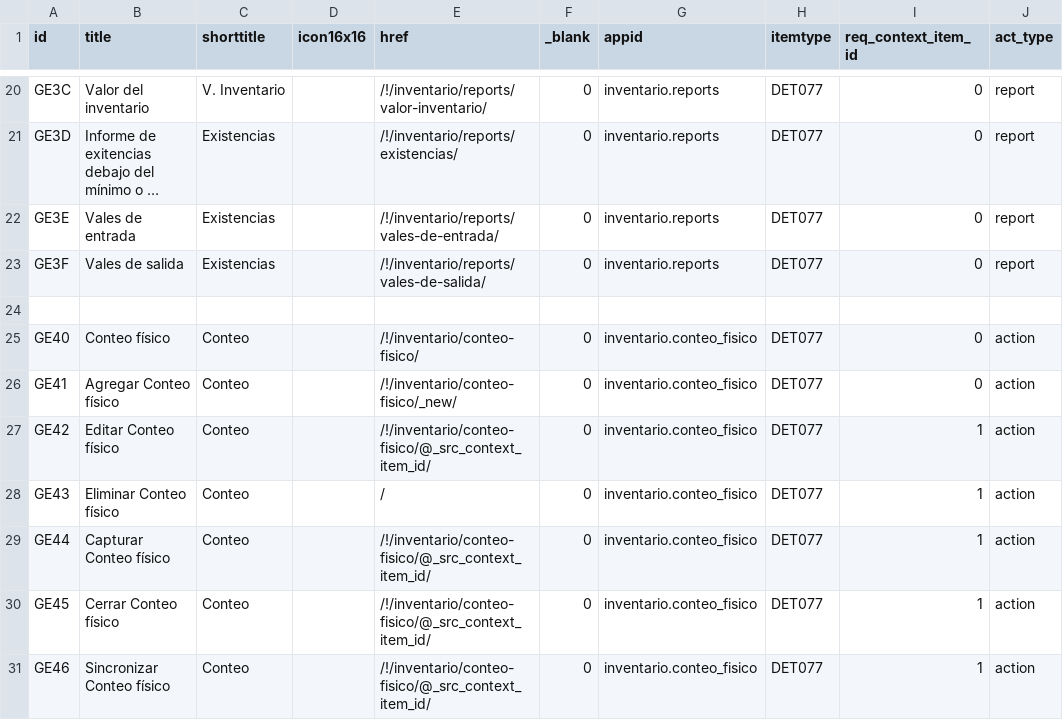
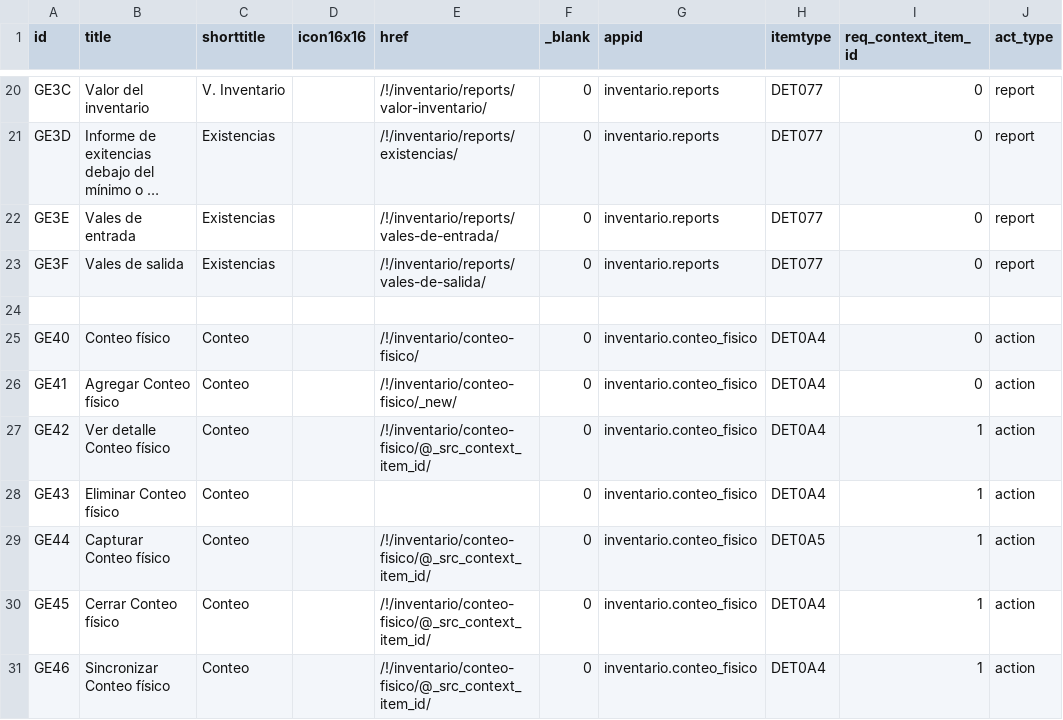
Before and after one commit to Induxsoft/movinv, a CSV file: src/inventario/_install/app_info/sys_app_item_action.csv, drawn as a sheet; only a part is shown, gaps mark what is left out; long unchanged cells end in ….

```diff
--- a/src/inventario/_install/app_info/sys_app_item_action.csv
+++ b/src/inventario/_install/app_info/sys_app_item_action.csv
@@ -24,8 +24,8 @@ GE3F,Vales de salida,Existencias,,/!/inventario/reports/vales-de-salida/,0,inven
 
-GE40,Conteo físico,Conteo,,/!/inventario/conteo-fisico/,0,inventario.conteo_fisico,DET077,0,action
-GE41,Agregar Conteo físico,Conteo,,/!/inventario/conteo-fisico/_new/,0,inventario.conteo_fisico,DET077,0,action
-GE42,Editar Conteo físico,Conteo,,/!/inventario/conteo-fisico/@_src_context_item_id/,0,inventario.conteo_fisico,DET077,1,action
-GE43,Eliminar Conteo físico,Conteo,,""/,0,inventario.conteo_fisico,DET077,1,action
-GE44,Capturar Conteo físico,Conteo,,/!/inventario/conteo-fisico/@_src_context_item_id/,0,inventario.conteo_fisico,DET077,1,action
-GE45,Cerrar Conteo físico,Conteo,,/!/inventario/conteo-fisico/@_src_context_item_id/,0,inventario.conteo_fisico,DET077,1,action
-GE46,Sincronizar Conteo físico,Conteo,,/!/inventario/conteo-fisico/@_src_context_item_id/,0,inventario.conteo_fisico,DET077,1,action
+GE40,Conteo físico,Conteo,,/!/inventario/conteo-fisico/,0,inventario.conteo_fisico,DET0A4,0,action
+GE41,Agregar Conteo físico,Conteo,,/!/inventario/conteo-fisico/_new/,0,inventario.conteo_fisico,DET0A4,0,action
+GE42,Ver detalle Conteo físico,Conteo,,/!/inventario/conteo-fisico/@_src_context_item_id/,0,inventario.conteo_fisico,DET0A4,1,action
+GE43,Eliminar Conteo físico,Conteo,,"",0,inventario.conteo_fisico,DET0A4,1,action
+GE44,Capturar Conteo físico,Conteo,,/!/inventario/conteo-fisico/@_src_context_item_id/,0,inventario.conteo_fisico,DET0A5,1,action
+GE45,Cerrar Conteo físico,Conteo,,/!/inventario/conteo-fisico/@_src_context_item_id/,0,inventario.conteo_fisico,DET0A4,1,action
+GE46,Sincronizar Conteo físico,Conteo,,/!/inventario/conteo-fisico/@_src_context_item_id/,0,inventario.conteo_fisico,DET0A4,1,action
```
Also changed, not shown: src/inventario/_install/app_info/sys_app_item_type.csv, src/inventario/_install/initial_data/sitem.csv, 4 other files.
